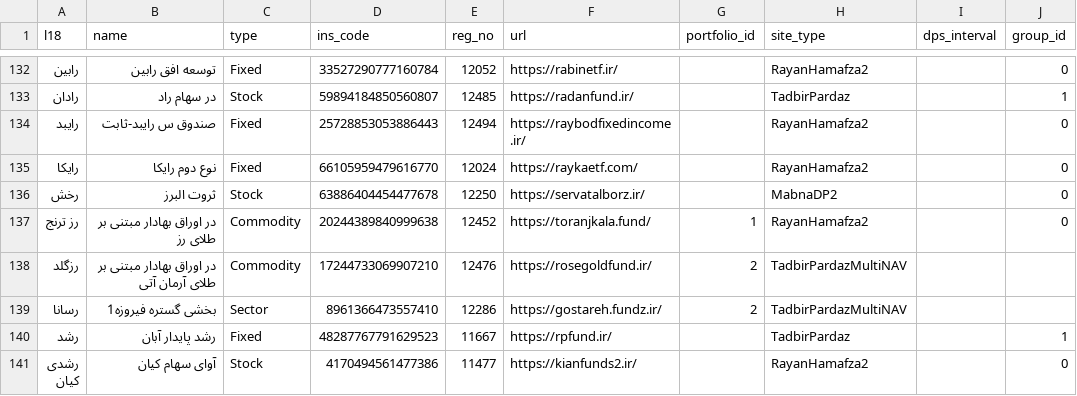
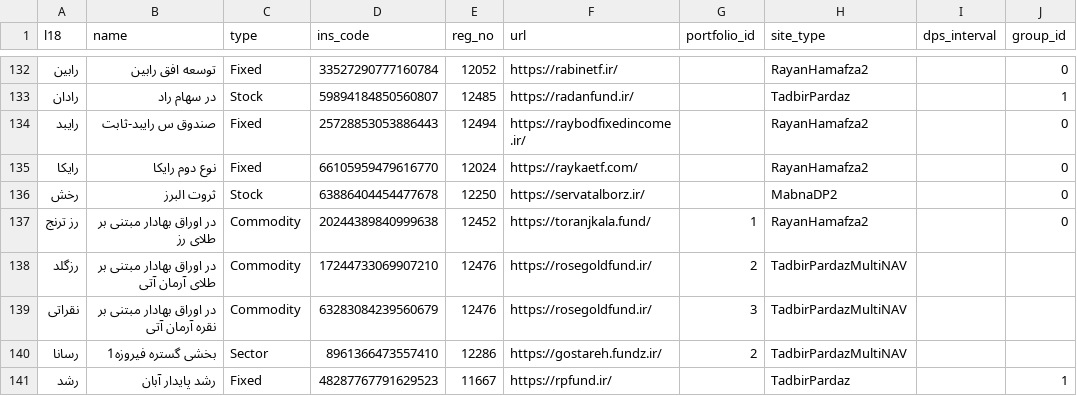
Before and after one commit to 5j9/iranetf, a CSV file: iranetf/dataset/dataset.csv, drawn as a sheet; only a part is shown, gaps mark what is left out; the shorter side is filled out with more unchanged rows.

Commit message:
add noghrati
closes #168

```diff
--- a/iranetf/dataset/dataset.csv
+++ b/iranetf/dataset/dataset.csv
@@ -138,2 +138,3 @@
 رزگلد,در اوراق بهادار مبتنی بر طلای آرمان آتی,Commodity,17244733069907210,12476,https://rosegoldfund.ir/,2,TadbirPardazMultiNAV,,
+نقراتی,در اوراق بهادار مبتنی بر نقره آرمان آتی,Commodity,63283084239560679,12476,https://rosegoldfund.ir/,3,TadbirPardazMultiNAV,,
 رسانا,بخشی گستره فیروزه1,Sector,8961366473557410,12286,https://gostareh.fundz.ir/,2,TadbirPardazMultiNAV,,
```
